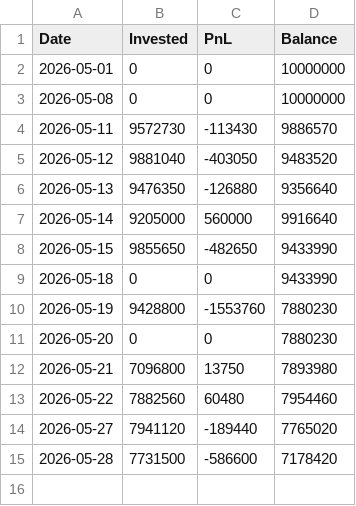
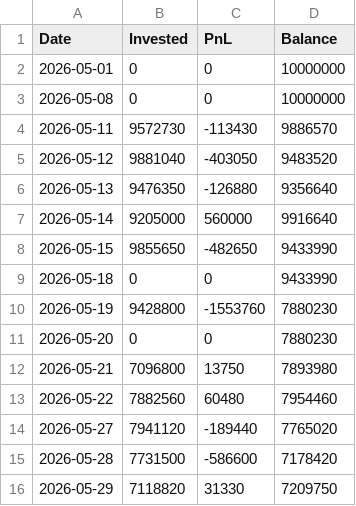
Before and after one commit to bong93/ai_stock_advisor_master, a CSV file: mock_invest_history.csv, drawn as a sheet; the diff names each change by its address in the sheet, - before the commit and + after, or states it on an @@ line.

```diff
--- a/mock_invest_history.csv
+++ b/mock_invest_history.csv
+row 16: 2026-05-29 | 7118820 | 31330 | 7209750
```
